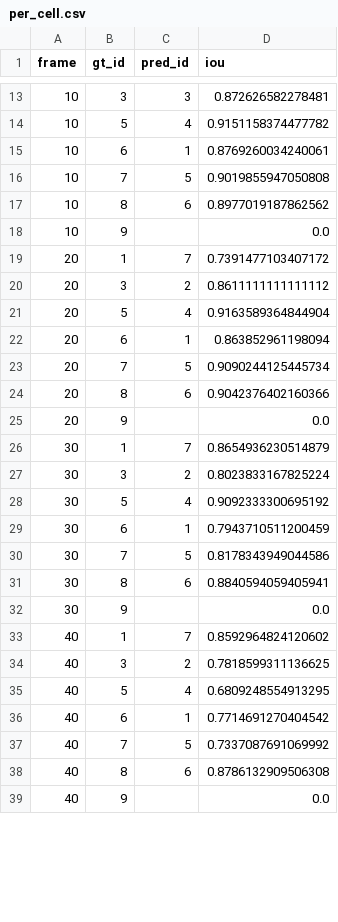
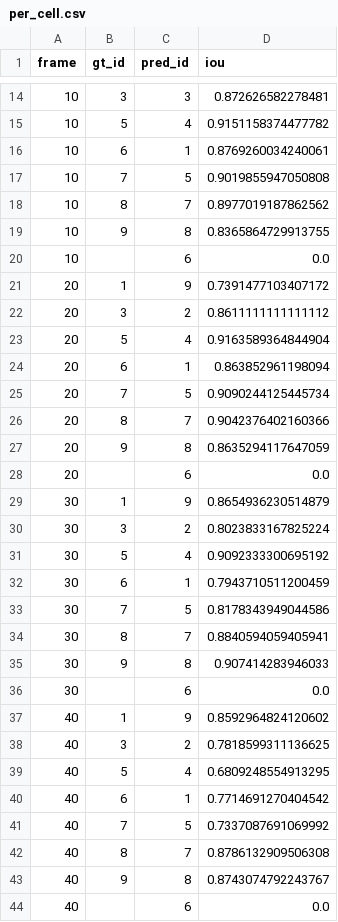
Before and after one commit to gddickinson/cellscope, a CSV file: data/ic295_gt_full/Pos20_KO/evaluation/per_cell.csv, drawn as a sheet; only a part is shown, gaps mark what is left out; the diff covers the shown part only.

```diff
--- a/data/ic295_gt_full/Pos20_KO/evaluation/per_cell.csv
+++ b/data/ic295_gt_full/Pos20_KO/evaluation/per_cell.csv
@@ -16,5 +17,6 @@ frame,gt_id,pred_id,iou
 10,7,5,0.9019855947050808
-10,8,6,0.8977019187862562
-10,9,,0.0
-20,1,7,0.7391477103407172
+10,8,7,0.8977019187862562
+10,9,8,0.8365864729913755
+10,,6,0.0
+20,1,9,0.7391477103407172
 20,3,2,0.8611111111111112
@@ -23,5 +25,6 @@ frame,gt_id,pred_id,iou
 20,7,5,0.9090244125445734
-20,8,6,0.9042376402160366
-20,9,,0.0
-30,1,7,0.8654936230514879
+20,8,7,0.9042376402160366
+20,9,8,0.8635294117647059
+20,,6,0.0
+30,1,9,0.8654936230514879
 30,3,2,0.8023833167825224
@@ -30,5 +33,6 @@ frame,gt_id,pred_id,iou
 30,7,5,0.8178343949044586
-30,8,6,0.8840594059405941
-30,9,,0.0
-40,1,7,0.8592964824120602
+30,8,7,0.8840594059405941
+30,9,8,0.907414283946033
+30,,6,0.0
+40,1,9,0.8592964824120602
 40,3,2,0.7818599311136625
@@ -37,3 +41,4 @@ frame,gt_id,pred_id,iou
 40,7,5,0.7337087691069992
-40,8,6,0.8786132909506308
-40,9,,0.0
+40,8,7,0.8786132909506308
+40,9,8,0.8743074792243767
+40,,6,0.0
```
Also changed, not shown: 6 added rows, 2 removed rows and 24 edited cells elsewhere in this file, data/ic295_gt_full/Pos21_KO/evaluation/per_cell.csv, data/ic295_gt_full/Pos31_GOF/evaluation/per_cell.csv, 45 other files.
